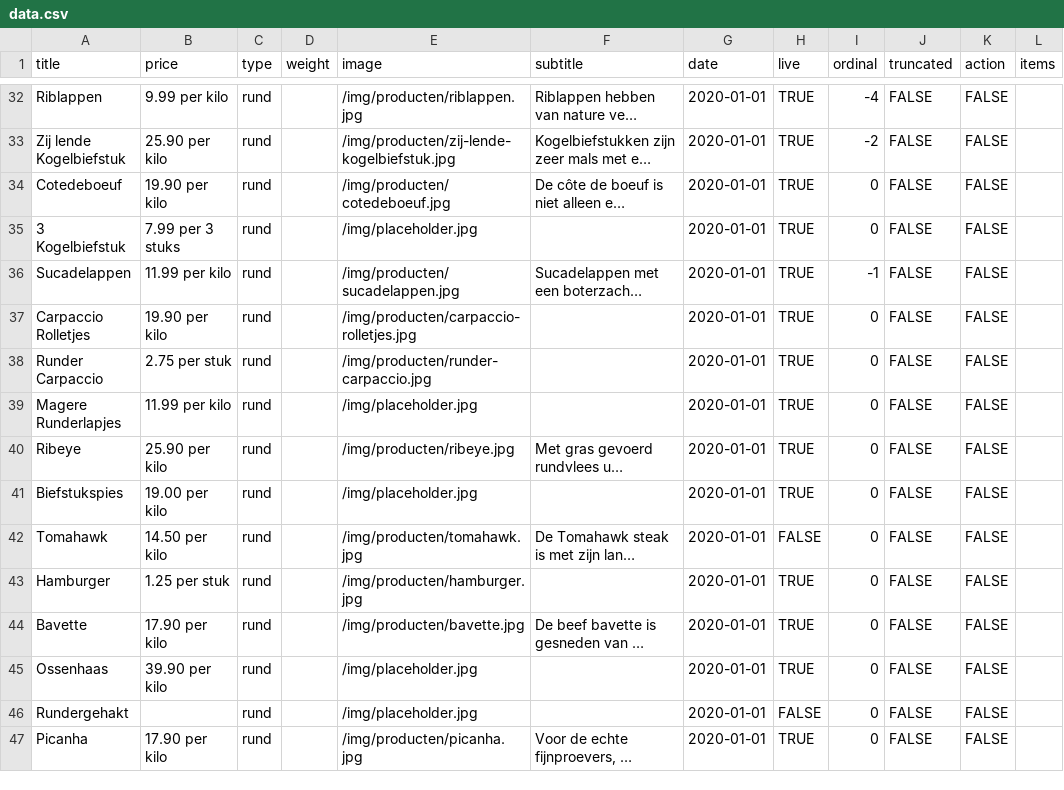
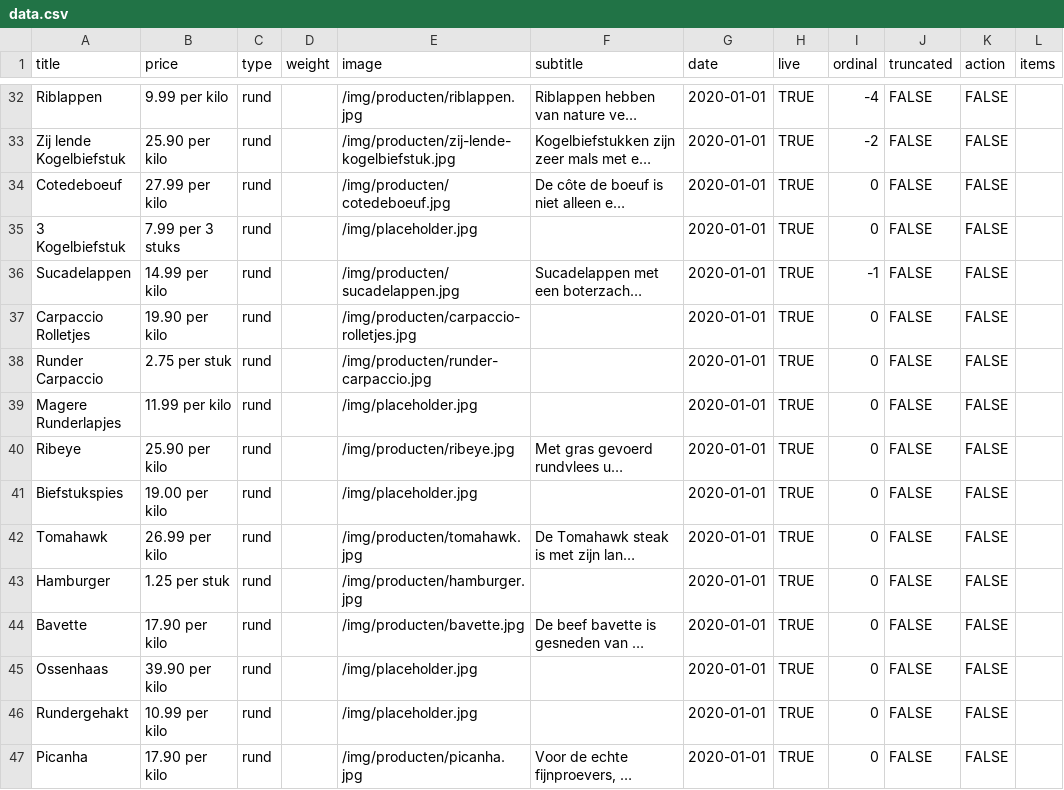
Before and after one commit to stefadinho/SmokeyJohnny_, a CSV file: assortiment/data.csv, drawn as a sheet; only a part is shown, gaps mark what is left out; long unchanged cells end in …; the diff names each change by its address in the sheet, - before the commit and + after, or states it on an @@ line.

Commit message:
Updated data.csv

```diff
--- a/assortiment/data.csv
+++ b/assortiment/data.csv
-B34 (price): 19.90 per kilo
+B34 (price): 27.99 per kilo
-B36 (price): 11.99 per kilo
+B36 (price): 14.99 per kilo
-B42 (price): 14.50 per kilo
+B42 (price): 26.99 per kilo
-H42 (live): FALSE
+H42 (live): TRUE
-B46 (price): (empty)
+B46 (price): 10.99 per kilo
-H46 (live): FALSE
+H46 (live): TRUE
```
